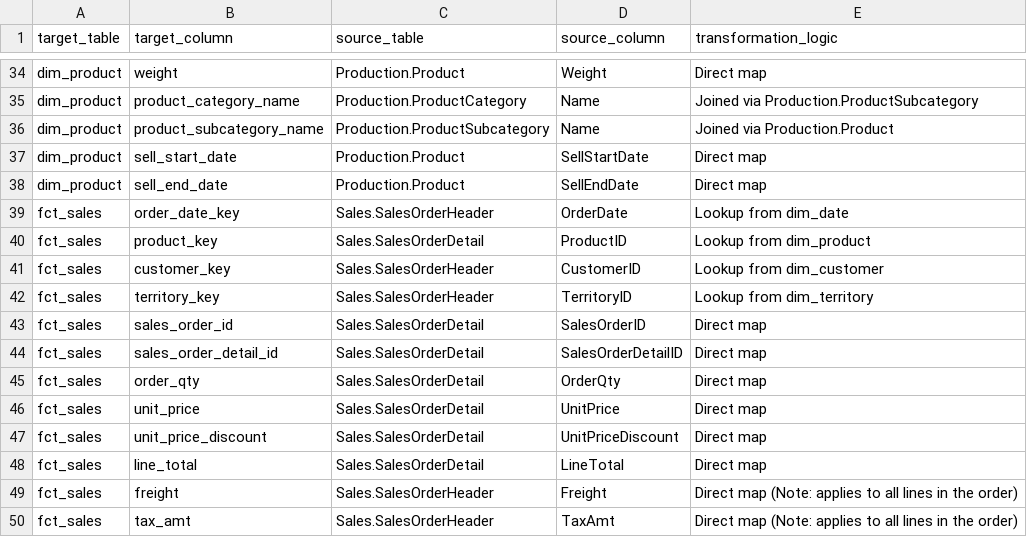
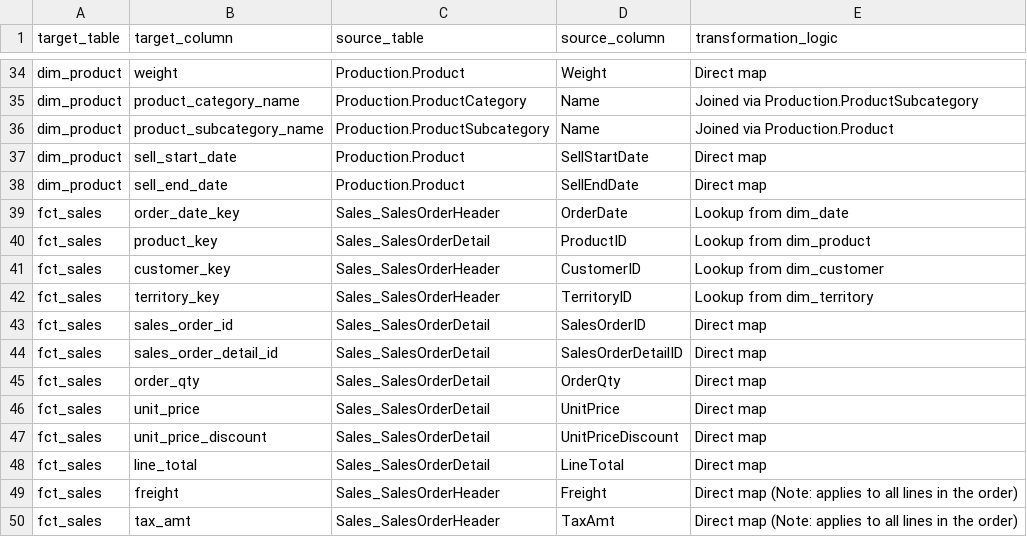
Before and after one commit to 66degrees/TeamDay2025_Team1, a CSV file: source_to_target_mapping.csv, drawn as a sheet; only a part is shown, gaps mark what is left out; the diff covers the shown part only.

Commit message:
fixed dots in place of underscores in source-to-target-mapping csv

```diff
--- a/source_to_target_mapping.csv
+++ b/source_to_target_mapping.csv
@@ -38,13 +38,13 @@ dim_product,sell_start_date,Production.Product,SellStartDate,Direct map
 dim_product,sell_end_date,Production.Product,SellEndDate,Direct map
-fct_sales,order_date_key,Sales.SalesOrderHeader,OrderDate,"Lookup from dim_date"
-fct_sales,product_key,Sales.SalesOrderDetail,ProductID,"Lookup from dim_product"
-fct_sales,customer_key,Sales.SalesOrderHeader,CustomerID,"Lookup from dim_customer"
-fct_sales,territory_key,Sales.SalesOrderHeader,TerritoryID,"Lookup from dim_territory"
-fct_sales,sales_order_id,Sales.SalesOrderDetail,SalesOrderID,Direct map
-fct_sales,sales_order_detail_id,Sales.SalesOrderDetail,SalesOrderDetailID,Direct map
-fct_sales,order_qty,Sales.SalesOrderDetail,OrderQty,Direct map
-fct_sales,unit_price,Sales.SalesOrderDetail,UnitPrice,Direct map
-fct_sales,unit_price_discount,Sales.SalesOrderDetail,UnitPriceDiscount,Direct map
-fct_sales,line_total,Sales.SalesOrderDetail,LineTotal,Direct map
-fct_sales,freight,Sales.SalesOrderHeader,Freight,"Direct map (Note: applies to all lines in the order)"
-fct_sales,tax_amt,Sales.SalesOrderHeader,TaxAmt,"Direct map (Note: applies to all lines in the order)"
+fct_sales,order_date_key,Sales_SalesOrderHeader,OrderDate,"Lookup from dim_date"
+fct_sales,product_key,Sales_SalesOrderDetail,ProductID,"Lookup from dim_product"
+fct_sales,customer_key,Sales_SalesOrderHeader,CustomerID,"Lookup from dim_customer"
+fct_sales,territory_key,Sales_SalesOrderHeader,TerritoryID,"Lookup from dim_territory"
+fct_sales,sales_order_id,Sales_SalesOrderDetail,SalesOrderID,Direct map
+fct_sales,sales_order_detail_id,Sales_SalesOrderDetail,SalesOrderDetailID,Direct map
+fct_sales,order_qty,Sales_SalesOrderDetail,OrderQty,Direct map
+fct_sales,unit_price,Sales_SalesOrderDetail,UnitPrice,Direct map
+fct_sales,unit_price_discount,Sales_SalesOrderDetail,UnitPriceDiscount,Direct map
+fct_sales,line_total,Sales_SalesOrderDetail,LineTotal,Direct map
+fct_sales,freight,Sales_SalesOrderHeader,Freight,"Direct map (Note: applies to all lines in the order)"
+fct_sales,tax_amt,Sales_SalesOrderHeader,TaxAmt,"Direct map (Note: applies to all lines in the order)"
```
Also changed, not shown: 21 edited cells elsewhere in this file.
